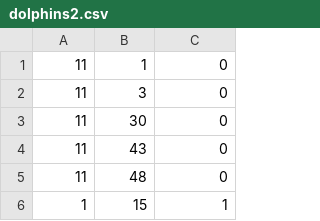
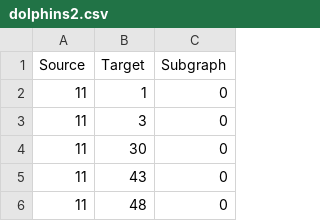
Before and after one commit to banditar/DataMining-2022-aalto, a CSV file: Assignment 4/dolphins2.csv, drawn as a sheet; only a part is shown; the shorter side is filled out with more unchanged rows.

```diff
--- a/Assignment 4/dolphins2.csv
+++ b/Assignment 4/dolphins2.csv
@@ -1 +1,2 @@
+Source,Target,Subgraph
 11,1,0
```
Also changed, not shown: 2 other files.
